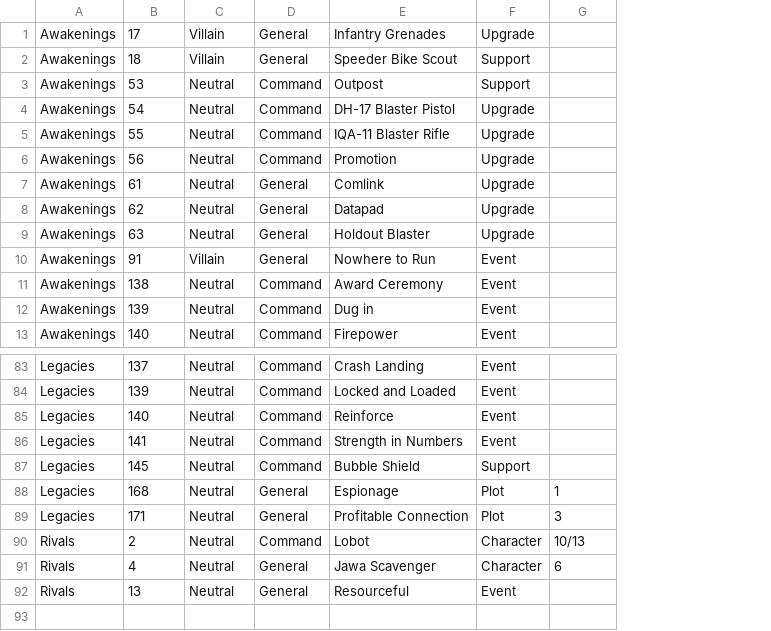
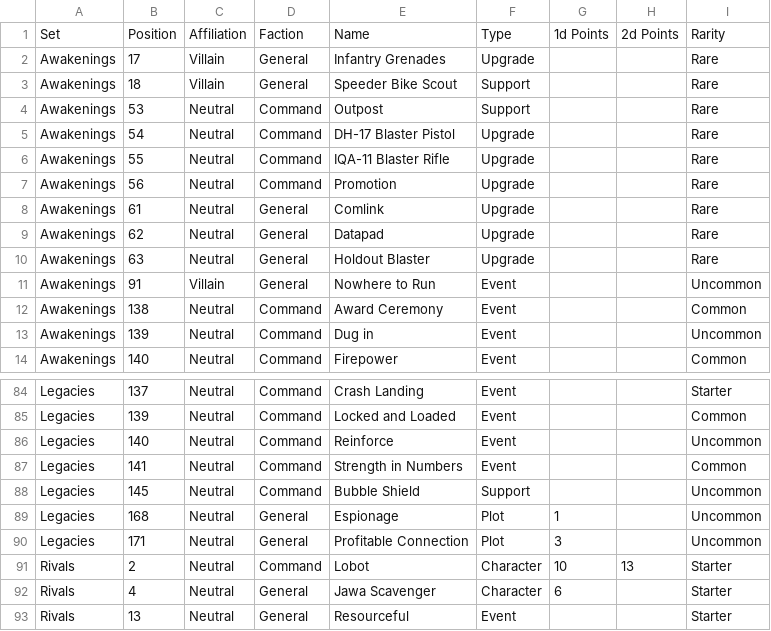
Before and after one commit to ericcervin/data-digestion-dot-clj, a TSV file: resources/card_list_villian_command_compatible.tsv, drawn as a sheet; only a part is shown, gaps mark what is left out; addresses are those after the commit; the diff names each change by its address in the sheet, - before the commit and + after, or states it on an @@ line.

```diff
--- a/resources/card_list_villian_command_compatible.tsv
+++ b/resources/card_list_villian_command_compatible.tsv
+column H, row 91: 13
+column I, rows 2-14: Rare | Rare | Rare | Rare | Rare | Rare | Rare | Rare | Rare | Uncommon | Common | Uncommon | Common; rows 84-93: Starter | Common | Uncommon | Common | Uncommon | Uncommon | Uncommon | Starter | Starter | Starter
+row 1: Set | Position | Affiliation | Faction | Name | Type | 1d Points | 2d Points | Rarity
-G91: 10/13
+G91: 10
```
Also changed, not shown: resources/card_list_all.tsv, resources/card_list_villian_command.tsv, 1 other file.
